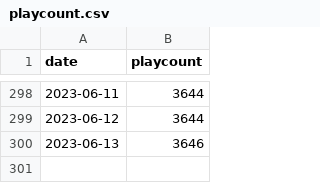
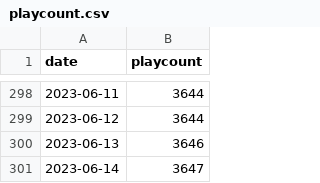
Before and after one commit to asashakira/maimai-playcount, a CSV file: playcount.csv, drawn as a sheet; only a part is shown, gaps mark what is left out; the diff names each change by its address in the sheet, - before the commit and + after, or states it on an @@ line.

```diff
--- a/playcount.csv
+++ b/playcount.csv
+row 301: 2023-06-14 | 3647
```
